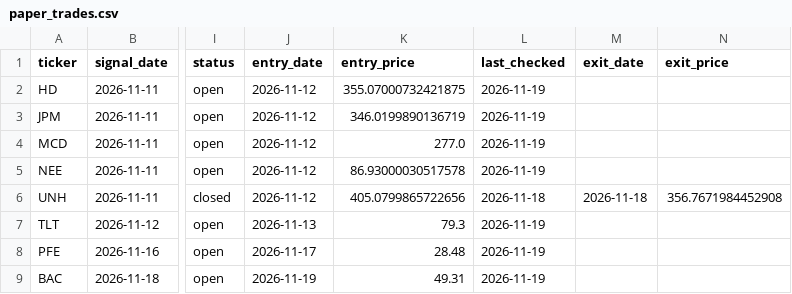
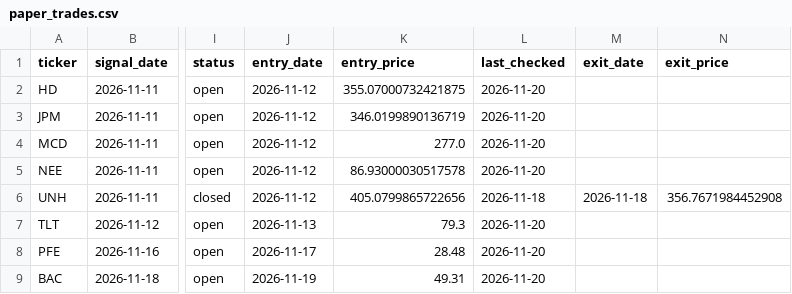
Before and after one commit to Pipe199x/StockSentinel, a CSV file: docs/data/history/paper_trades.csv, drawn as a sheet; only a part is shown, gaps mark what is left out; the diff names each change by its address in the sheet, - before the commit and + after, or states it on an @@ line.

```diff
--- a/docs/data/history/paper_trades.csv
+++ b/docs/data/history/paper_trades.csv
-L2:L5 (last_checked): 2026-11-19
+L2:L5 (last_checked): 2026-11-20
-L7:L9 (last_checked): 2026-11-19
+L7:L9 (last_checked): 2026-11-20
```
Also changed, not shown: docs/data/history/signals_history.csv, docs/data/history/trials_log.csv, 12 other files.
